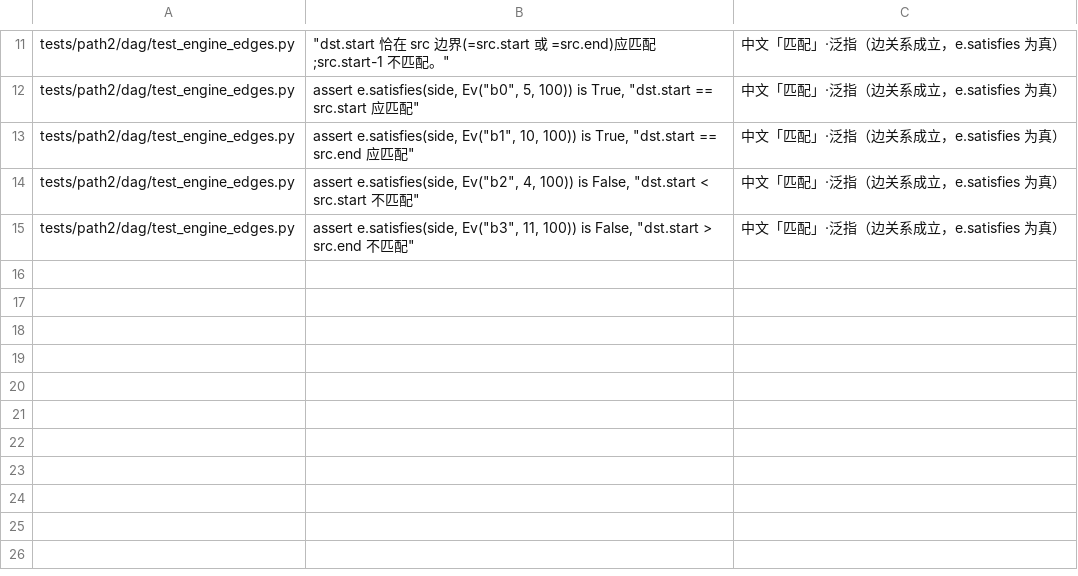
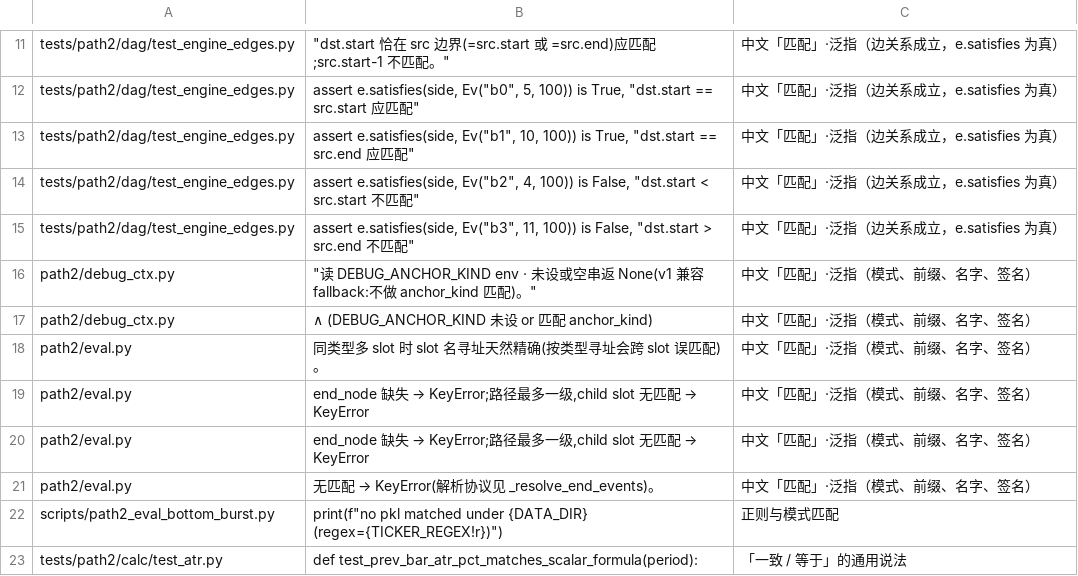
Before and after one commit to ufgtb24/Trade_Strategy, a TSV file: .scratch/match-hit-rename-implementation/evidence/01/allow_01.tsv, drawn as a sheet; only a part is shown, gaps mark what is left out; the diff covers the shown part only.

```diff
--- a/.scratch/match-hit-rename-implementation/evidence/01/allow_01.tsv
+++ b/.scratch/match-hit-rename-implementation/evidence/01/allow_01.tsv
@@ -15 +15,9 @@ tests/path2/dag/test_engine_edges.py	assert e.satisfies(side, Ev("b2", 4, 100))
 tests/path2/dag/test_engine_edges.py	assert e.satisfies(side, Ev("b3", 11, 100)) is False, "dst.start > src.end 不匹配"	中文「匹配」·泛指（边关系成立，e.satisfies 为真）
+path2/debug_ctx.py	"""读 DEBUG_ANCHOR_KIND env · 未设或空串返 None(v1 兼容 fallback:不做 anchor_kind 匹配)。"""	中文「匹配」·泛指（模式、前缀、名字、签名）
+path2/debug_ctx.py	∧ (DEBUG_ANCHOR_KIND 未设 or 匹配 anchor_kind)	中文「匹配」·泛指（模式、前缀、名字、签名）
+path2/eval.py	同类型多 slot 时 slot 名寻址天然精确(按类型寻址会跨 slot 误匹配)。	中文「匹配」·泛指（模式、前缀、名字、签名）
+path2/eval.py	end_node 缺失 → KeyError;路径最多一级,child slot 无匹配 → KeyError	中文「匹配」·泛指（模式、前缀、名字、签名）
+path2/eval.py	end_node 缺失 → KeyError;路径最多一级,child slot 无匹配 → KeyError	中文「匹配」·泛指（模式、前缀、名字、签名）
+path2/eval.py	无匹配 → KeyError(解析协议见 _resolve_end_events)。	中文「匹配」·泛指（模式、前缀、名字、签名）
+scripts/path2_eval_bottom_burst.py	print(f"no pkl matched under {DATA_DIR} (regex={TICKER_REGEX!r})")	正则与模式匹配
+tests/path2/calc/test_atr.py	def test_prev_bar_atr_pct_matches_scalar_formula(period):	「一致 / 等于」的通用说法
```
Also changed, not shown: 8 added rows elsewhere in this file, 13 other files.
